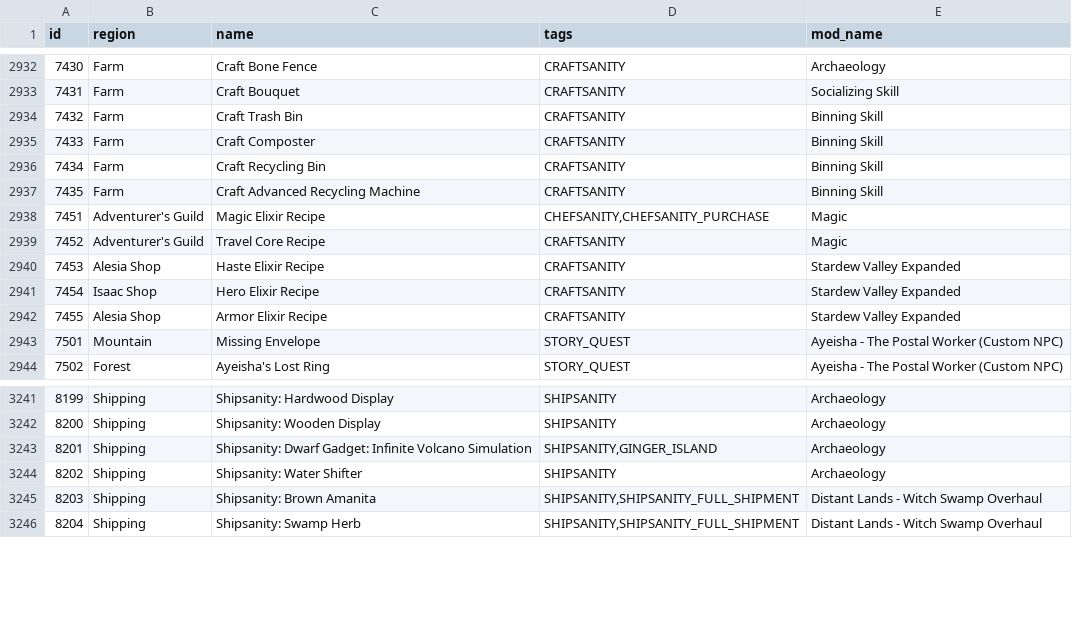
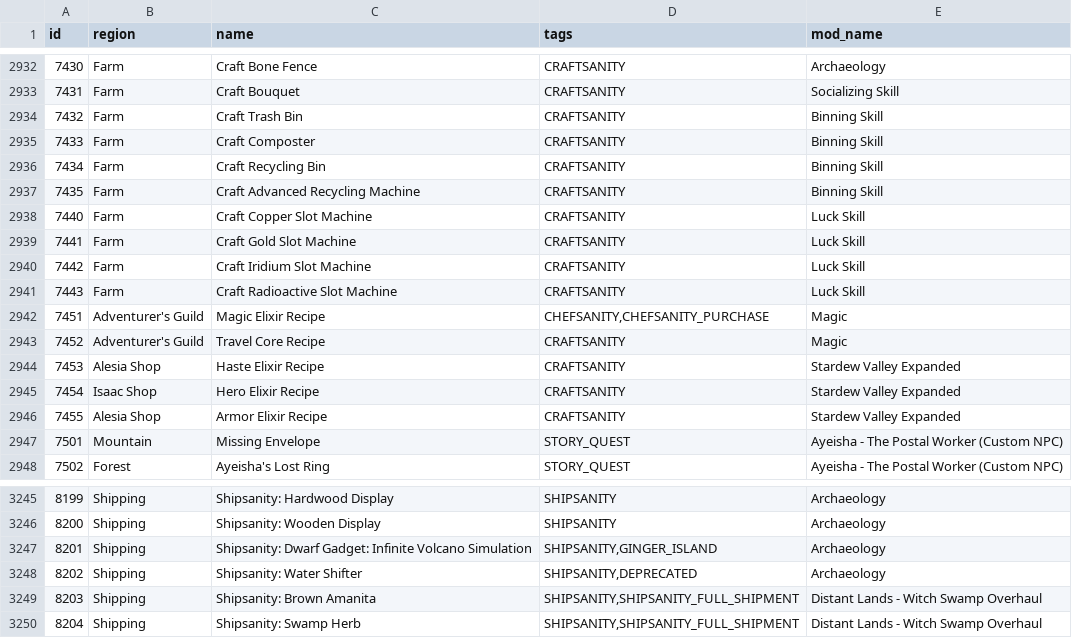
Before and after one commit to dowlle/ctr-archipelago-apworld, a CSV file: worlds/stardew_valley/data/locations.csv, drawn as a sheet; only a part is shown, gaps mark what is left out.

Commit message:
Stardew Valley: Update Mod Content (#4416)

```diff
--- a/worlds/stardew_valley/data/locations.csv
+++ b/worlds/stardew_valley/data/locations.csv
@@ -2937,2 +2937,6 @@ id,region,name,tags,mod_name
 7435,Farm,Craft Advanced Recycling Machine,CRAFTSANITY,Binning Skill
+7440,Farm,Craft Copper Slot Machine,"CRAFTSANITY",Luck Skill
+7441,Farm,Craft Gold Slot Machine,"CRAFTSANITY",Luck Skill
+7442,Farm,Craft Iridium Slot Machine,"CRAFTSANITY",Luck Skill
+7443,Farm,Craft Radioactive Slot Machine,"CRAFTSANITY",Luck Skill
 7451,Adventurer's Guild,Magic Elixir Recipe,"CHEFSANITY,CHEFSANITY_PURCHASE",Magic
@@ -3243,3 +3247,3 @@ id,region,name,tags,mod_name
 8201,Shipping,Shipsanity: Dwarf Gadget: Infinite Volcano Simulation,"SHIPSANITY,GINGER_ISLAND",Archaeology
-8202,Shipping,Shipsanity: Water Shifter,SHIPSANITY,Archaeology
+8202,Shipping,Shipsanity: Water Shifter,"SHIPSANITY,DEPRECATED",Archaeology
 8203,Shipping,Shipsanity: Brown Amanita,"SHIPSANITY,SHIPSANITY_FULL_SHIPMENT",Distant Lands - Witch Swamp Overhaul
```
Also changed, not shown: 6 other files.
